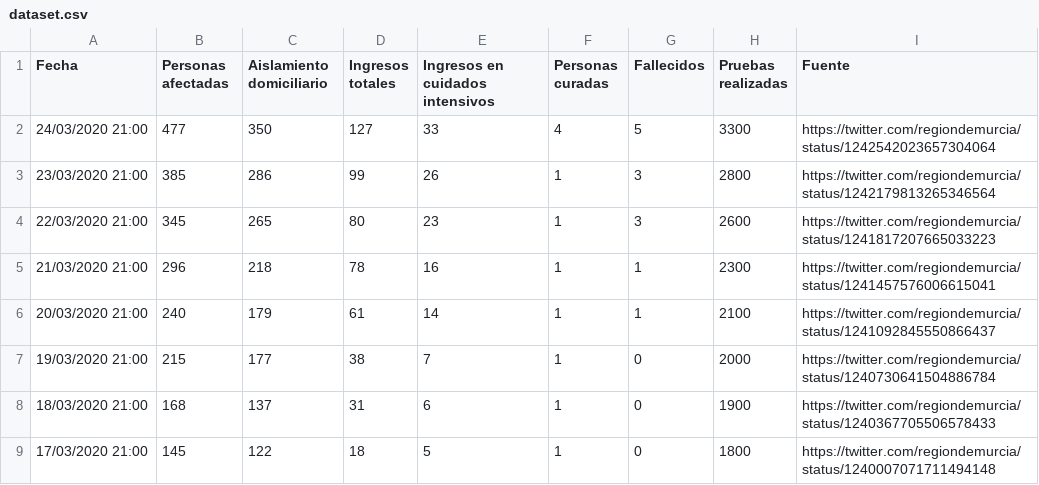
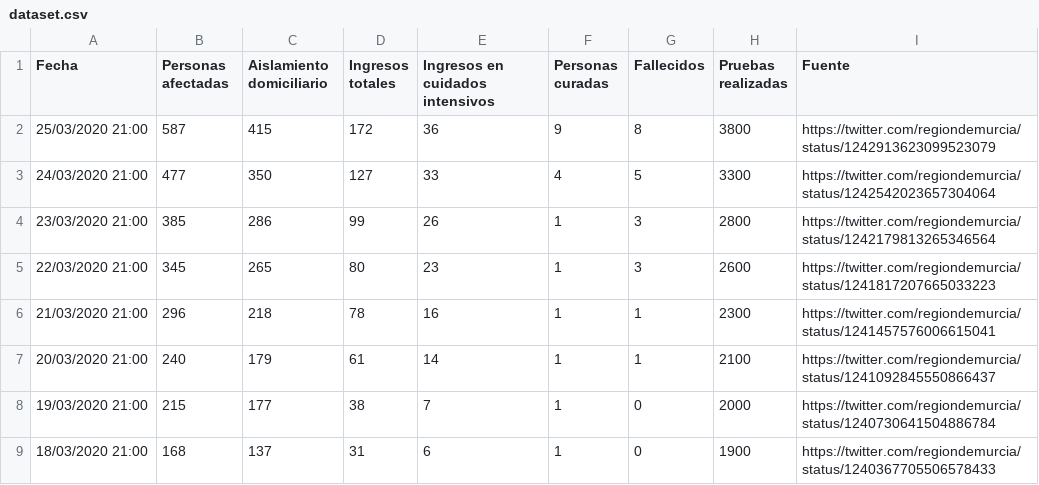
Before and after one commit to edumardo/covid19-carm, a CSV file: dataset/dataset.csv, drawn as a sheet; only a part is shown; the shorter side is filled out with more unchanged rows.

Commit message:
data 25/03

```diff
--- a/dataset/dataset.csv
+++ b/dataset/dataset.csv
@@ -1,2 +1,3 @@
 Fecha,Personas afectadas,Aislamiento domiciliario,Ingresos totales,Ingresos en cuidados intensivos,Personas curadas,Fallecidos,Pruebas realizadas,Fuente
+25/03/2020 21:00,587,415,172,36,9,8,3800,https://twitter.com/regiondemurcia/status/1242913623099523079
 24/03/2020 21:00,477,350,127,33,4,5,3300,https://twitter.com/regiondemurcia/status/1242542023657304064
```
